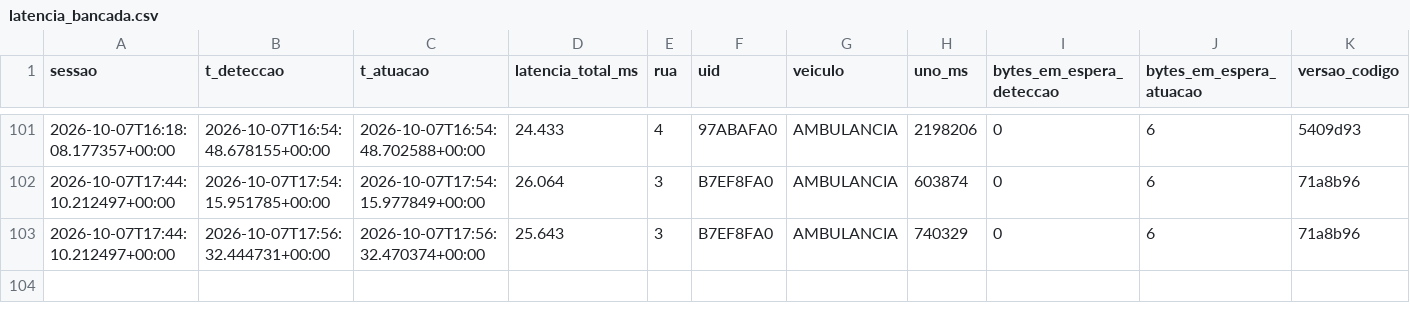
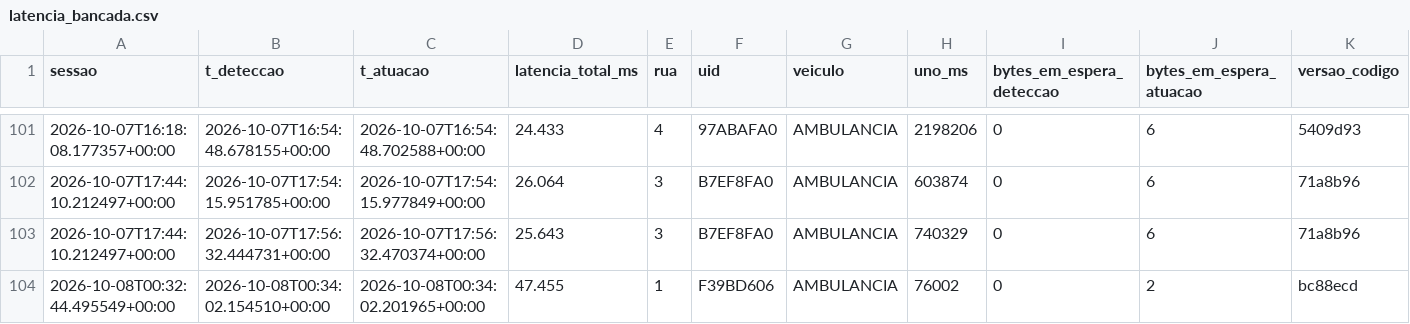
Before and after one commit to felipepascucci/tcc-semaforos-inteligentes, a CSV file: analysis/data/latencia_bancada.csv, drawn as a sheet; only a part is shown, gaps mark what is left out; the diff names each change by its address in the sheet, - before the commit and + after, or states it on an @@ line.

```diff
--- a/analysis/data/latencia_bancada.csv
+++ b/analysis/data/latencia_bancada.csv
+row 104: 2026-10-08T00:32:44.495549+00:00 | 2026-10-08T00:34:02.154510+00:00 | 2026-10-08T00:34:02.201965+00:00 | 47.455 | 1 | F39BD606 | AMBULANCIA | 76002 | 0 | 2 | bc88ecd
```
Also changed, not shown: analysis/data/deteccoes_bancada.csv, 11 other files.
